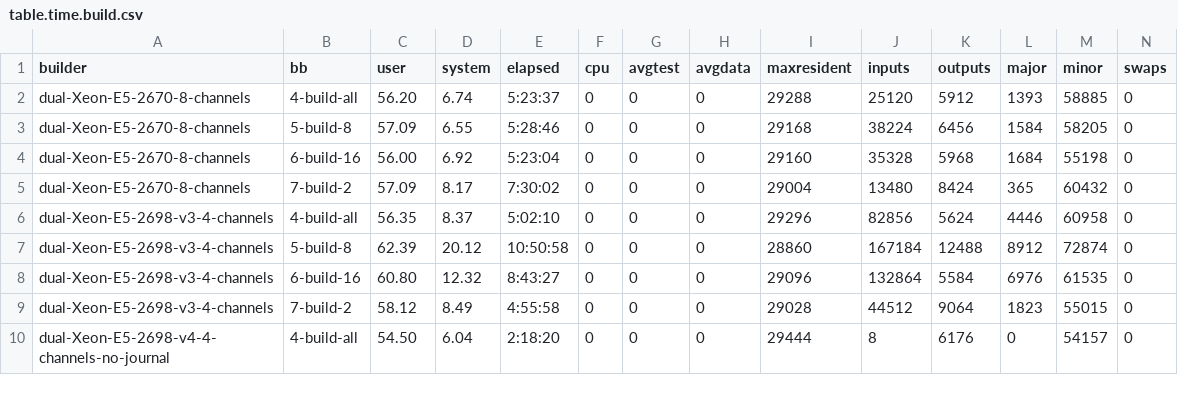
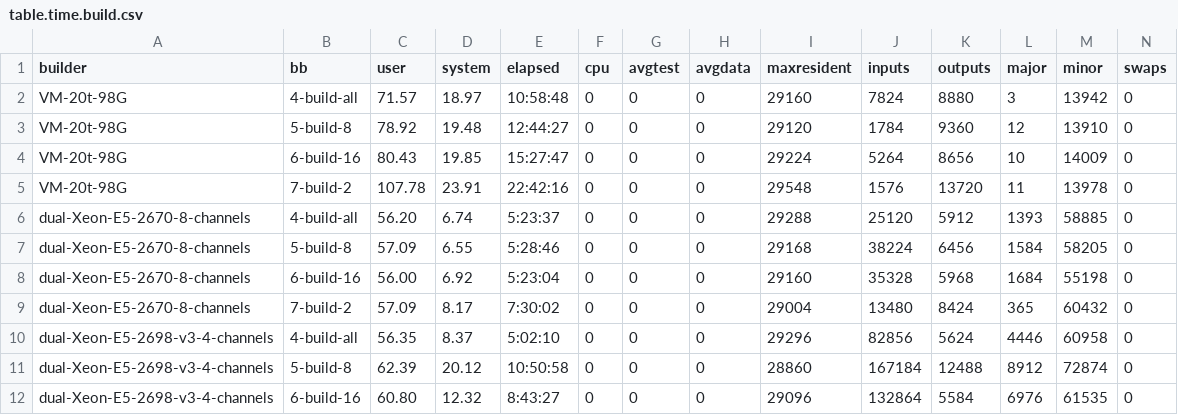
Before and after one commit to shr-project/test-oe-build-time, a CSV file: table.time.build.csv, drawn as a sheet; only a part is shown; the shorter side is filled out with more unchanged rows.

```diff
--- a/table.time.build.csv
+++ b/table.time.build.csv
@@ -1,2 +1,6 @@
 builder;bb;user;system;elapsed;cpu;avgtest;avgdata;maxresident;inputs;outputs;major;minor;swaps
+VM-20t-98G;4-build-all;71.57;18.97;10:58:48;0;0;0;29160;7824;8880;3;13942;0
+VM-20t-98G;5-build-8;78.92;19.48;12:44:27;0;0;0;29120;1784;9360;12;13910;0
+VM-20t-98G;6-build-16;80.43;19.85;15:27:47;0;0;0;29224;5264;8656;10;14009;0
+VM-20t-98G;7-build-2;107.78;23.91;22:42:16;0;0;0;29548;1576;13720;11;13978;0
 dual-Xeon-E5-2670-8-channels;4-build-all;56.20;6.74;5:23:37;0;0;0;29288;25120;5912;1393;58885;0
```
Also changed, not shown: table.time.init.csv, table.top20.build-test.csv, 6 other files.
